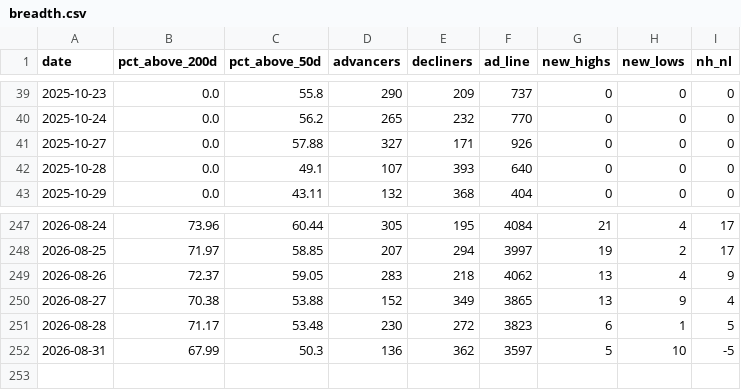
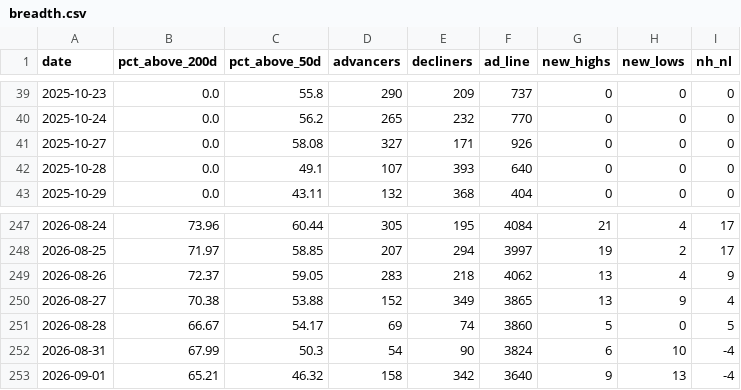
Before and after one commit to Krysson/CapitalMarketsMacro, a CSV file: history/breadth.csv, drawn as a sheet; only a part is shown, gaps mark what is left out.

```diff
--- a/history/breadth.csv
+++ b/history/breadth.csv
@@ -40,3 +40,3 @@ date,pct_above_200d,pct_above_50d,advancers,decliners,ad_line,new_highs,new_lows
 2025-10-24,0.0,56.2,265,232,770,0,0,0
-2025-10-27,0.0,57.88,327,171,926,0,0,0
+2025-10-27,0.0,58.08,327,171,926,0,0,0
 2025-10-28,0.0,49.1,107,393,640,0,0,0
@@ -250,3 +250,4 @@ date,pct_above_200d,pct_above_50d,advancers,decliners,ad_line,new_highs,new_lows
 2026-08-27,70.38,53.88,152,349,3865,13,9,4
-2026-08-28,71.17,53.48,230,272,3823,6,1,5
-2026-08-31,67.99,50.3,136,362,3597,5,10,-5
+2026-08-28,66.67,54.17,69,74,3860,5,0,5
+2026-08-31,67.99,50.3,54,90,3824,6,10,-4
+2026-09-01,65.21,46.32,158,342,3640,9,13,-4
```
Also changed, not shown: history/flows.csv, history/oi_footprints.csv, 2 other files.
